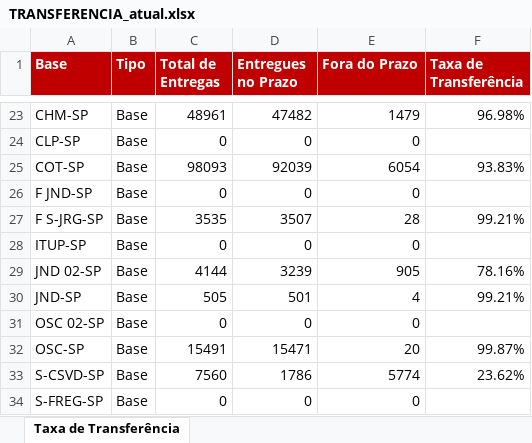
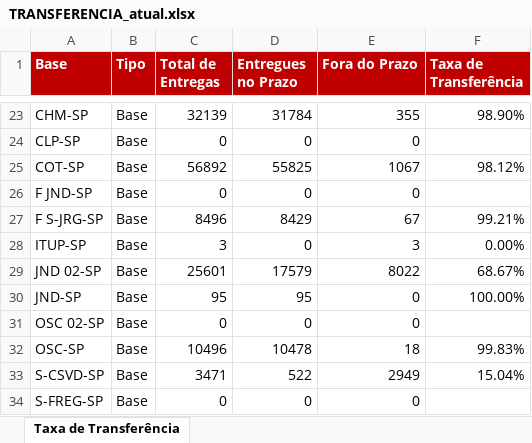
Before and after one commit to guiisilva18-cpu/automacao-pickup-dropoff, an Excel workbook: output/TRANSFERENCIA_atual.xlsx, sheet Taxa de Transferência, drawn as a sheet; only a part is shown, gaps mark what is left out; values as stored, in another font and other column widths than the file's, no borders; the diff covers the shown part only; the diff names each change by its address in the sheet, - before the commit and + after, or states it on an @@ line.

```diff
--- a/output/TRANSFERENCIA_atual.xlsx (sheet Taxa de Transferência)
+++ b/output/TRANSFERENCIA_atual.xlsx (sheet Taxa de Transferência)
-C23 (Total de Entregas): 48961
+C23 (Total de Entregas): 32139
-D23 (Entregues no Prazo): 47482
+D23 (Entregues no Prazo): 31784
-E23 (Fora do Prazo): 1479
+E23 (Fora do Prazo): 355
-F23 (Taxa de Transferência): 96.98%
+F23 (Taxa de Transferência): 98.90%
-C25 (Total de Entregas): 98093
+C25 (Total de Entregas): 56892
-D25 (Entregues no Prazo): 92039
+D25 (Entregues no Prazo): 55825
-E25 (Fora do Prazo): 6054
+E25 (Fora do Prazo): 1067
-F25 (Taxa de Transferência): 93.83%
+F25 (Taxa de Transferência): 98.12%
-C27 (Total de Entregas): 3535
+C27 (Total de Entregas): 8496
-D27 (Entregues no Prazo): 3507
+D27 (Entregues no Prazo): 8429
-E27 (Fora do Prazo): 28
+E27 (Fora do Prazo): 67
-C28 (Total de Entregas): 0
+C28 (Total de Entregas): 3
-E28 (Fora do Prazo): 0
+E28 (Fora do Prazo): 3
-F28 (Taxa de Transferência): (empty)
+F28 (Taxa de Transferência): 0.00%
-C29 (Total de Entregas): 4144
+C29 (Total de Entregas): 25601
-D29 (Entregues no Prazo): 3239
+D29 (Entregues no Prazo): 17579
-E29 (Fora do Prazo): 905
+E29 (Fora do Prazo): 8022
-F29 (Taxa de Transferência): 78.16%
+F29 (Taxa de Transferência): 68.67%
-C30 (Total de Entregas): 505
+C30 (Total de Entregas): 95
-D30 (Entregues no Prazo): 501
+D30 (Entregues no Prazo): 95
-E30 (Fora do Prazo): 4
+E30 (Fora do Prazo): 0
-F30 (Taxa de Transferência): 99.21%
+F30 (Taxa de Transferência): 100.00%
-C32 (Total de Entregas): 15491
+C32 (Total de Entregas): 10496
-D32 (Entregues no Prazo): 15471
+D32 (Entregues no Prazo): 10478
-E32 (Fora do Prazo): 20
+E32 (Fora do Prazo): 18
-F32 (Taxa de Transferência): 99.87%
+F32 (Taxa de Transferência): 99.83%
-C33 (Total de Entregas): 7560
+C33 (Total de Entregas): 3471
-D33 (Entregues no Prazo): 1786
+D33 (Entregues no Prazo): 522
-E33 (Fora do Prazo): 5774
+E33 (Fora do Prazo): 2949
-F33 (Taxa de Transferência): 23.62%
+F33 (Taxa de Transferência): 15.04%
```
Also changed, not shown: 61 edited cells elsewhere in this sheet.
